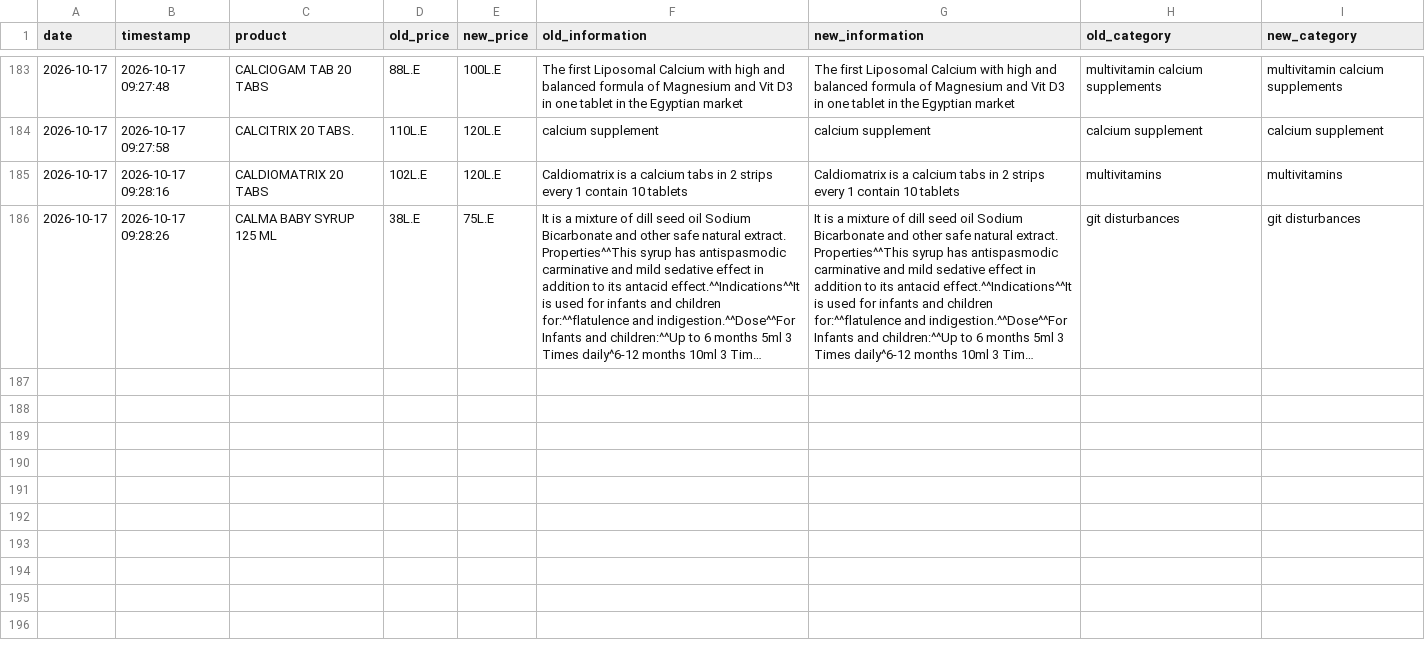
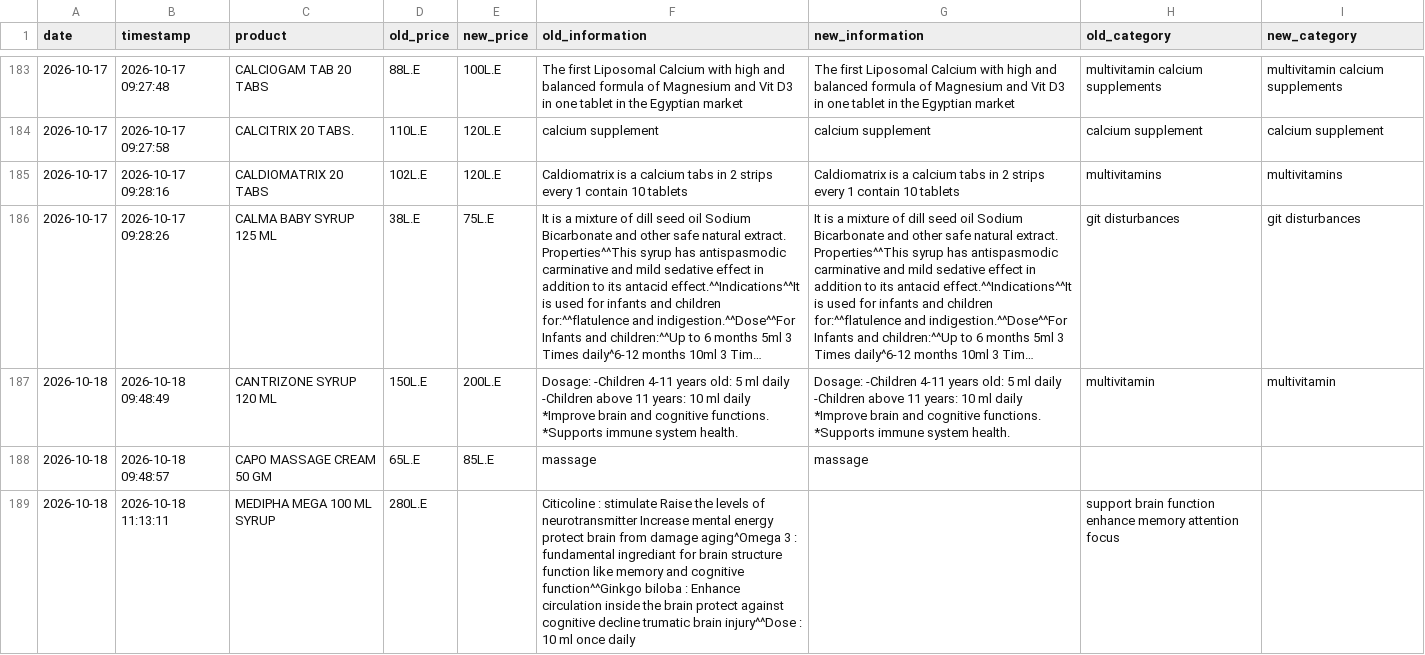
Before and after one commit to abdelmaksoud-ph/EgyptMeds, a CSV file: eg_drugs_data/changed_products.csv, drawn as a sheet; only a part is shown, gaps mark what is left out; long unchanged cells end in …; the diff names each change by its address in the sheet, - before the commit and + after, or states it on an @@ line.

```diff
--- a/eg_drugs_data/changed_products.csv
+++ b/eg_drugs_data/changed_products.csv
+row 187: 2026-10-18 | 2026-10-18 09:48:49 | CANTRIZONE SYRUP 120 ML | 150L.E | 200L.E | Dosage: -Children 4-11 years old: 5 ml daily -Children above 11 years: 10 ml daily *Improve brain and cognitive functions. *Supports immune system health. | Dosage: -Children 4-11 years old: 5 ml daily -Children above 11 years: 10 ml daily *Improve brain and cognitive functions. *Supports immune system health. | multivitamin | multivitamin
+row 188: 2026-10-18 | 2026-10-18 09:48:57 | CAPO MASSAGE CREAM 50 GM | 65L.E | 85L.E | massage | massage
+row 189: 2026-10-18 | 2026-10-18 11:13:11 | MEDIPHA MEGA 100 ML SYRUP | 280L.E |  | Citicoline : stimulate Raise the levels of neurotransmitter Increase mental energy protect brain from damage aging^Omega 3 : fundamental ingrediant for brain structure function like memory and cognitive function^^Ginkgo biloba : Enhance circulation inside the brain protect against cognitive decline trumatic brain injury^^Dose : 10 ml once daily |  | support brain function enhance memory attention focus
```
Also changed, not shown: eg_drugs_data/price_history.csv, 3 other files.
